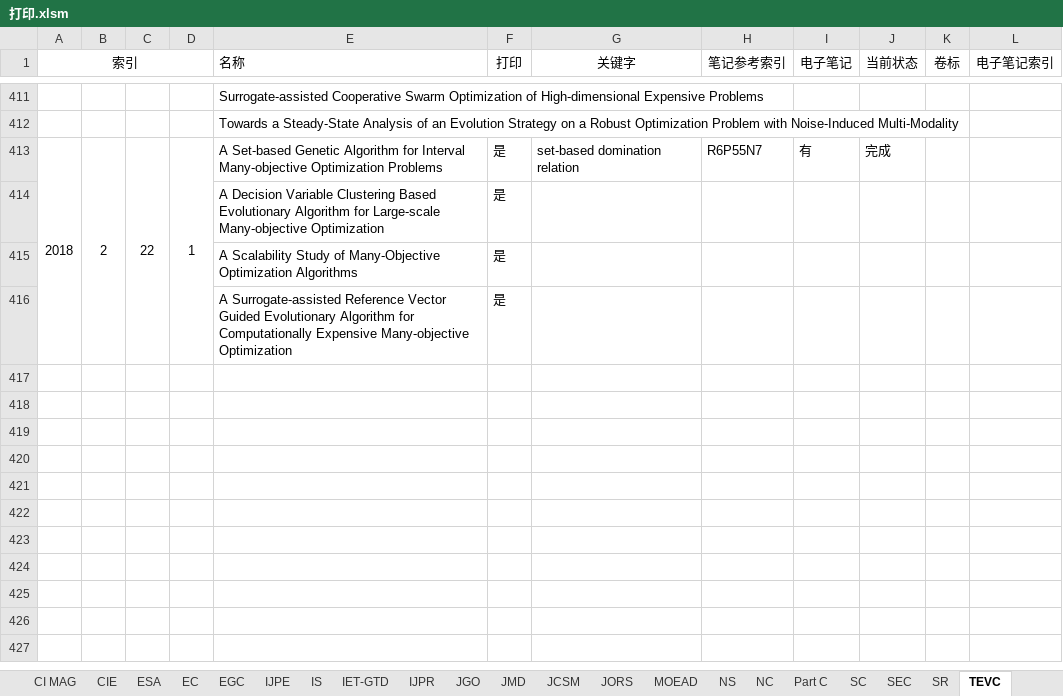
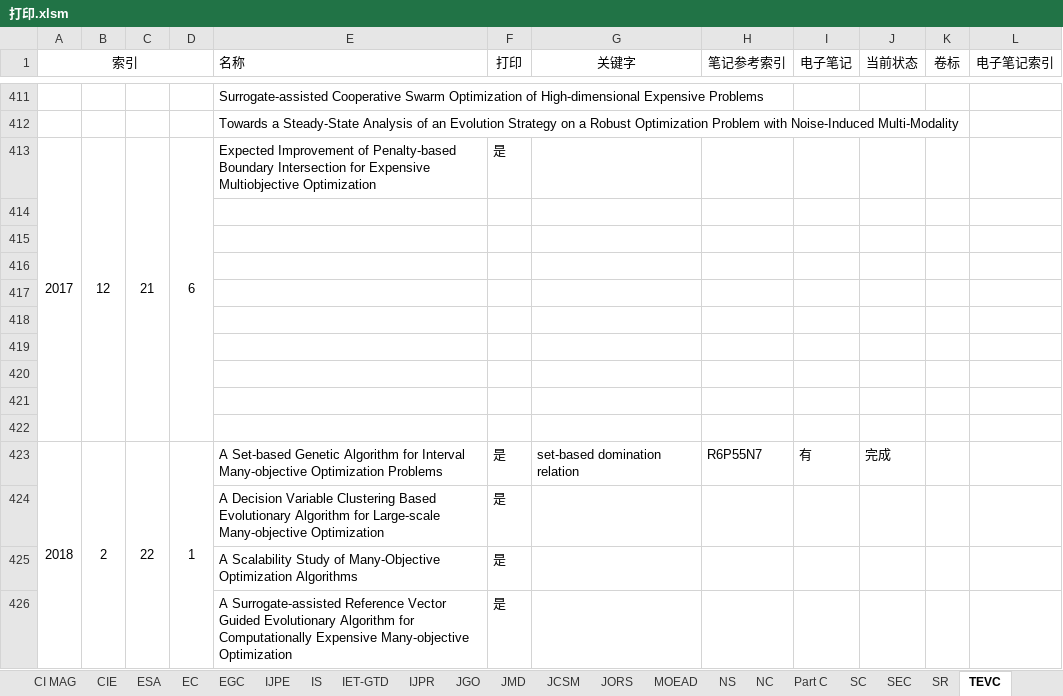
Before and after one commit to aramisw/papers, an Excel workbook: 打印.xlsm, sheet TEVC, drawn as a sheet; only a part is shown, gaps mark what is left out; values as stored, in another font and other column widths than the file's, no borders; the diff names each change by its address in the sheet, - before the commit and + after, or states it on an @@ line.

```diff
--- a/打印.xlsm (sheet TEVC)
+++ b/打印.xlsm (sheet TEVC)
+row 413: 2017 | 12 | 21 | 6 | Expected Improvement of Penalty-based Boundary Intersection for Expensive Multiobjective Optimization | 是
+row 414: (empty)
+row 415: (empty)
+row 416: (empty)
+row 417: (empty)
+row 418: (empty)
+row 419: (empty)
+row 420: (empty)
+row 421: (empty)
+row 422: (empty)
```
Also changed, not shown: 11 other files.
